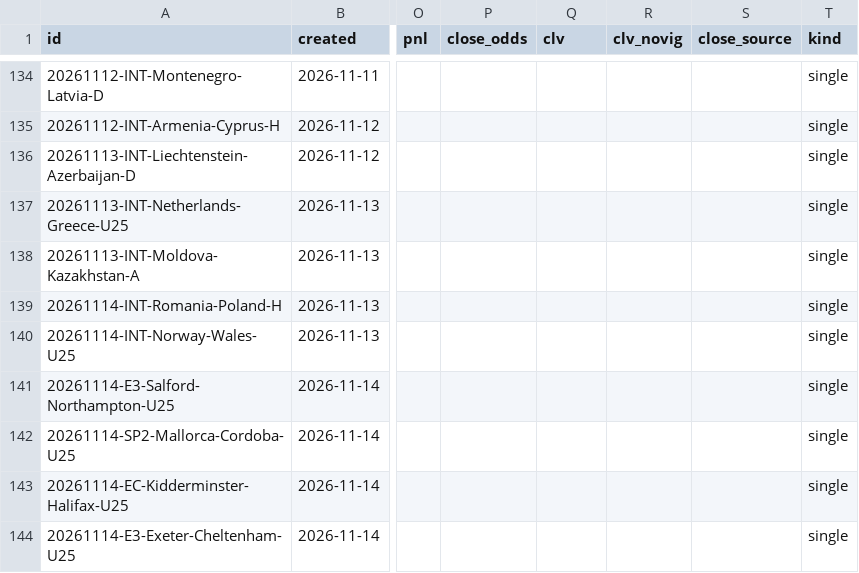
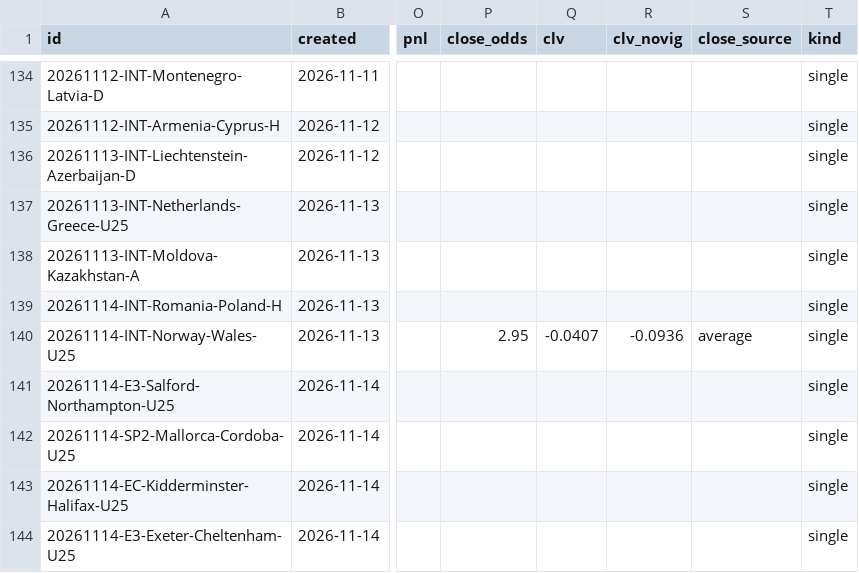
Before and after one commit to PingdaShen/tipico-analysis-bot, a CSV file: bets/paper_ledger.csv, drawn as a sheet; only a part is shown, gaps mark what is left out; the diff names each change by its address in the sheet, - before the commit and + after, or states it on an @@ line.

```diff
--- a/bets/paper_ledger.csv
+++ b/bets/paper_ledger.csv
-P140 (close_odds): (empty)
+P140 (close_odds): 2.95
-Q140 (clv): (empty)
+Q140 (clv): -0.0407
-R140 (clv_novig): (empty)
+R140 (clv_novig): -0.0936
-S140 (close_source): (empty)
+S140 (close_source): average
```
